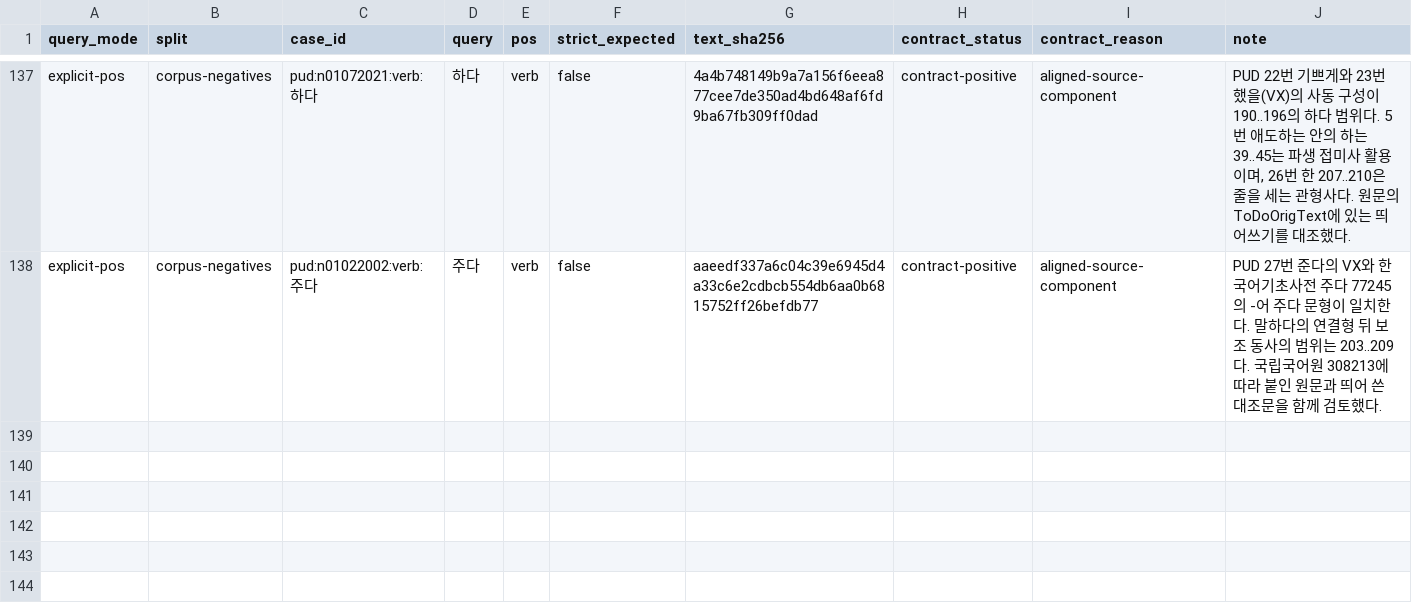
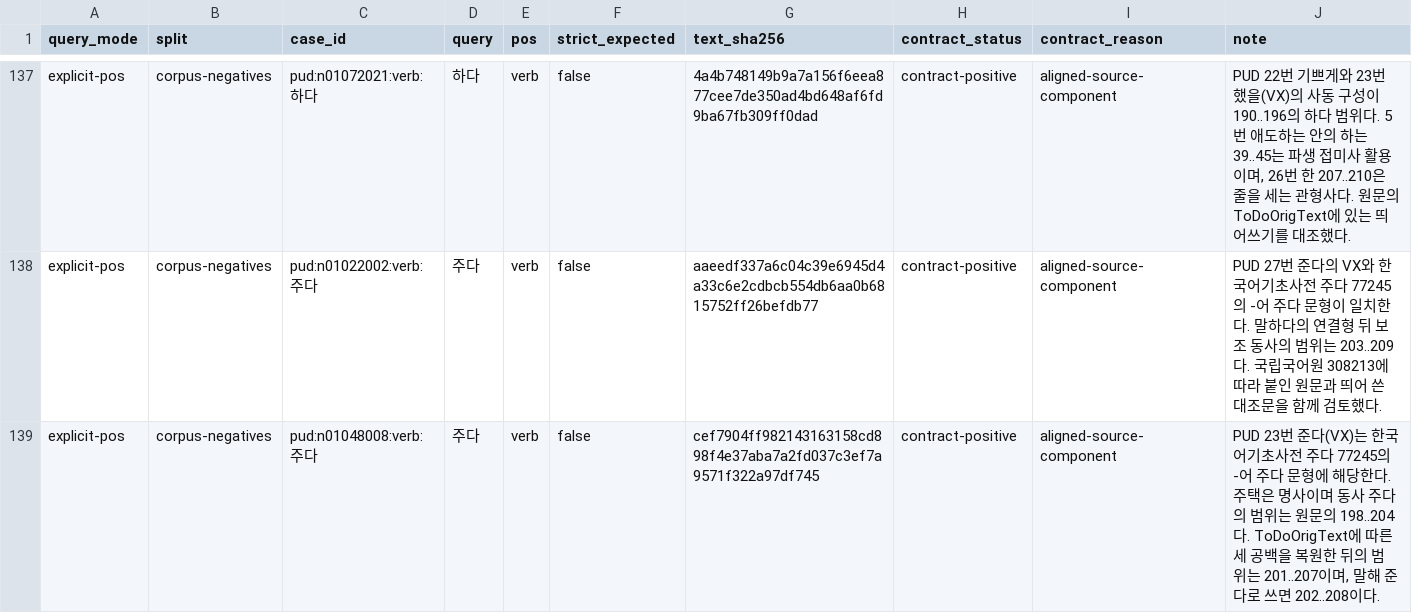
Before and after one commit to SeokminHong/kfind, a TSV file: tools/morph-compare/pud-verb-label-corpus-reviews.tsv, drawn as a sheet; only a part is shown, gaps mark what is left out.

Commit message:
Smart에서 파생 본용언 뒤에 붙은 보조 용언 검색 (#1080)
* fix(morph): 파생 본용언 뒤에 붙은 보조 용언 검색

* test(benchmarks): PUD 보조 동사 주다의 정답 범위 추가

* docs(benchmarks): 파생 본용언과 보조 용언의 품질 및 성능 기록

```diff
--- a/tools/morph-compare/pud-verb-label-corpus-reviews.tsv
+++ b/tools/morph-compare/pud-verb-label-corpus-reviews.tsv
@@ -138 +138,2 @@ explicit-pos	corpus-negatives	pud:n01072021:verb:하다	하다	verb	false	4a4b74
 explicit-pos	corpus-negatives	pud:n01022002:verb:주다	주다	verb	false	aaeedf337a6c04c39e6945d4a33c6e2cdbcb554db6aa0b6815752ff26befdb77	contract-positive	aligned-source-component	PUD 27번 준다의 VX와 한국어기초사전 주다 77245의 -어 주다 문형이 일치한다. 말하다의 연결형 뒤 보조 동사의 범위는 203..209다. 국립국어원 308213에 따라 붙인 원문과 띄어 쓴 대조문을 함께 검토했다.
+explicit-pos	corpus-negatives	pud:n01048008:verb:주다	주다	verb	false	cef7904ff982143163158cd898f4e37aba7a2fd037c3ef7a9571f322a97df745	contract-positive	aligned-source-component	PUD 23번 준다(VX)는 한국어기초사전 주다 77245의 -어 주다 문형에 해당한다. 주택은 명사이며 동사 주다의 범위는 원문의 198..204다. ToDoOrigText에 따른 세 공백을 복원한 뒤의 범위는 201..207이며, 말해 준다로 쓰면 202..208이다.
```
Also changed, not shown: 8 other files.
